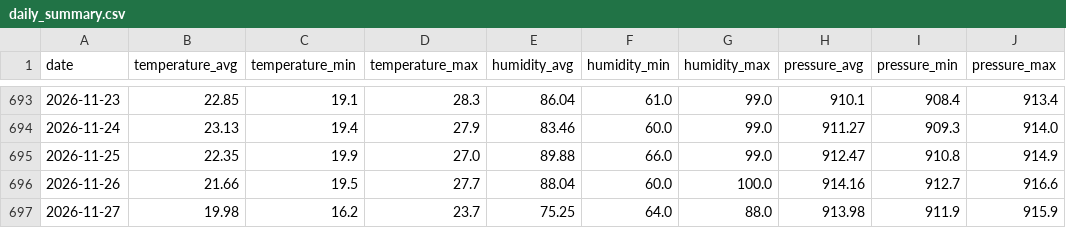
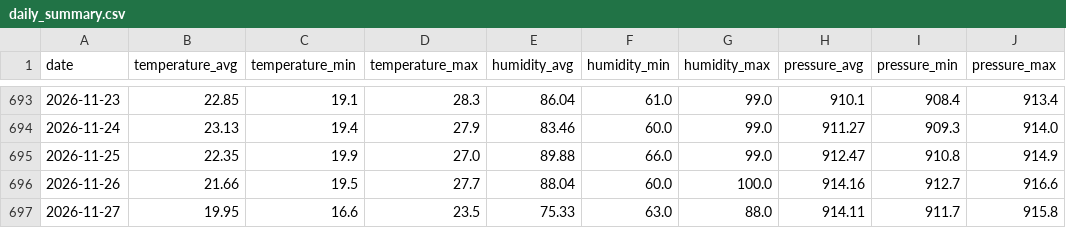
Before and after one commit to Gabriel-Domingueti/weather-station-dashboard, a CSV file: data/aggregated/daily_summary.csv, drawn as a sheet; only a part is shown, gaps mark what is left out.

```diff
--- a/data/aggregated/daily_summary.csv
+++ b/data/aggregated/daily_summary.csv
@@ -696,2 +696,2 @@ date,temperature_avg,temperature_min,temperature_max,humidity_avg,humidity_min,h
 2026-11-26,21.66,19.5,27.7,88.04,60.0,100.0,914.16,912.7,916.6
-2026-11-27,19.98,16.2,23.7,75.25,64.0,88.0,913.98,911.9,915.9
+2026-11-27,19.95,16.6,23.5,75.33,63.0,88.0,914.11,911.7,915.8
```
Also changed, not shown: data/aggregated/agrometeorological_indices.csv, data/sul_de_minas/boa_esperanca_daily.csv, 20 other files.
